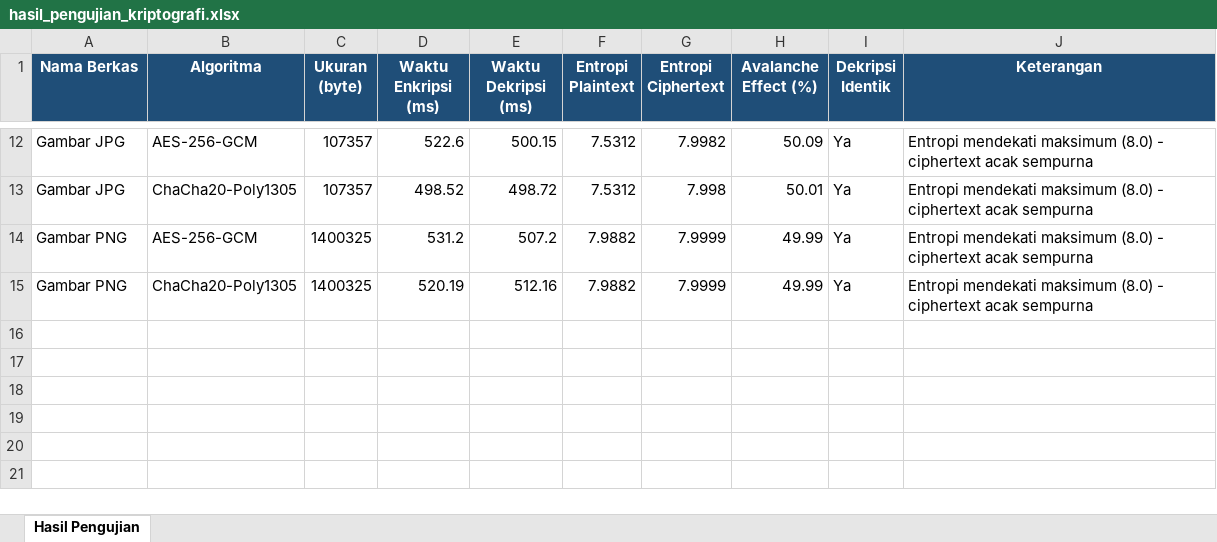
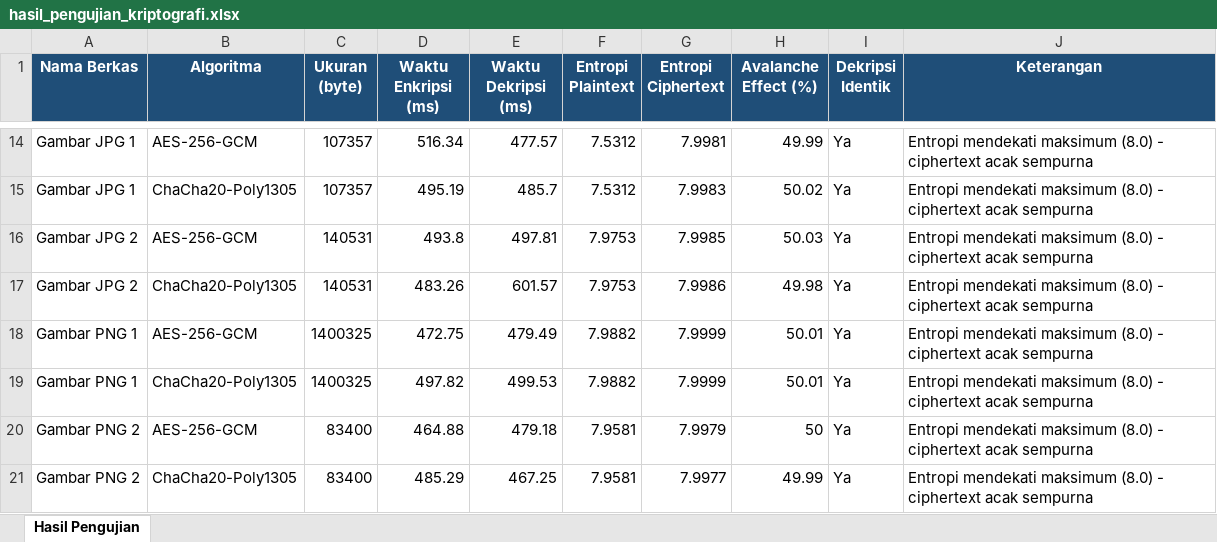
Before and after one commit to YanCScience/secure-file-vault, an Excel workbook: docs/hasil_pengujian_kriptografi.xlsx, sheet Hasil Pengujian, drawn as a sheet; only a part is shown, gaps mark what is left out; values as stored, in another font and other column widths than the file's, no borders; charts and pictures not drawn; addresses are those after the commit; the diff covers the shown part only; the diff names each change by its address in the sheet, - before the commit and + after, or states it on an @@ line.

Commit message:
test: uji dekripsi 10 masukan x 2 algoritma (berkas asli), perbarui data uji jadi 20 baris

```diff
--- a/docs/hasil_pengujian_kriptografi.xlsx (sheet Hasil Pengujian)
+++ b/docs/hasil_pengujian_kriptografi.xlsx (sheet Hasil Pengujian)
-A14:A15 (Nama Berkas): Gambar JPG
+A14:A15 (Nama Berkas): Gambar JPG 1
-D14 (Waktu Enkripsi (ms)): 522.6
+D14 (Waktu Enkripsi (ms)): 516.34
-E14 (Waktu Dekripsi (ms)): 500.15
+E14 (Waktu Dekripsi (ms)): 477.57
-G14 (Entropi Ciphertext): 7.9982
+G14 (Entropi Ciphertext): 7.9981
-H14 (Avalanche Effect (%)): 50.09
+H14 (Avalanche Effect (%)): 49.99
-D15 (Waktu Enkripsi (ms)): 498.52
+D15 (Waktu Enkripsi (ms)): 495.19
-E15 (Waktu Dekripsi (ms)): 498.72
+E15 (Waktu Dekripsi (ms)): 485.7
-G15 (Entropi Ciphertext): 7.998
+G15 (Entropi Ciphertext): 7.9983
-H15 (Avalanche Effect (%)): 50.01
+H15 (Avalanche Effect (%)): 50.02
+row 16: Gambar JPG 2 | AES-256-GCM | 140531 | 493.8 | 497.81 | 7.9753 | 7.9985 | 50.03 | Ya | Entropi mendekati maksimum (8.0) - ciphertext acak sempurna
+row 17: Gambar JPG 2 | ChaCha20-Poly1305 | 140531 | 483.26 | 601.57 | 7.9753 | 7.9986 | 49.98 | Ya | Entropi mendekati maksimum (8.0) - ciphertext acak sempurna
-A18:A19 (Nama Berkas): Gambar PNG
+A18:A19 (Nama Berkas): Gambar PNG 1
-D18 (Waktu Enkripsi (ms)): 531.2
+D18 (Waktu Enkripsi (ms)): 472.75
-E18 (Waktu Dekripsi (ms)): 507.2
+E18 (Waktu Dekripsi (ms)): 479.49
-H18:H19 (Avalanche Effect (%)): 49.99
+H18:H19 (Avalanche Effect (%)): 50.01
-D19 (Waktu Enkripsi (ms)): 520.19
+D19 (Waktu Enkripsi (ms)): 497.82
-E19 (Waktu Dekripsi (ms)): 512.16
+E19 (Waktu Dekripsi (ms)): 499.53
+row 20: Gambar PNG 2 | AES-256-GCM | 83400 | 464.88 | 479.18 | 7.9581 | 7.9979 | 50 | Ya | Entropi mendekati maksimum (8.0) - ciphertext acak sempurna
+row 21: Gambar PNG 2 | ChaCha20-Poly1305 | 83400 | 485.29 | 467.25 | 7.9581 | 7.9977 | 49.99 | Ya | Entropi mendekati maksimum (8.0) - ciphertext acak sempurna
```
Also changed, not shown: 2 added rows and 29 edited cells elsewhere in this sheet, charts or pictures, 3 other files.
